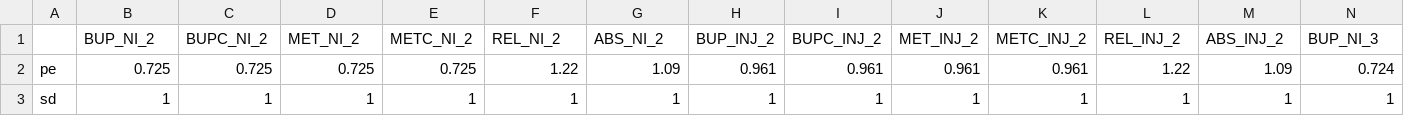
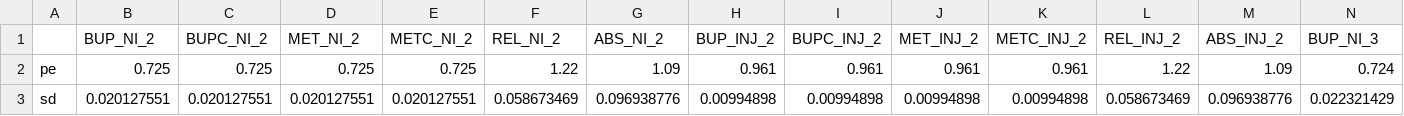
Before and after one commit to benenns/OUD-Model, a CSV file: Data/frailty.csv, drawn as a sheet; only a part is shown; removed rows and columns are numbered as before the commit, all else as after; rows hold the shown columns only; the diff names each change by its address in the sheet, - before the commit and + after, or states it on an @@ line.

```diff
--- a/Data/frailty.csv
+++ b/Data/frailty.csv
-row 3: sd | 1 | 1 | 1 | 1 | 1 | 1 | 1 | 1 | 1 | 1 | 1 | 1 | 1
+row 3: sd | 0.020127551 | 0.020127551 | 0.020127551 | 0.020127551 | 0.058673469 | 0.096938776 | 0.00994898 | 0.00994898 | 0.00994898 | 0.00994898 | 0.058673469 | 0.096938776 | 0.022321429
```
Also changed, not shown: Data/costs.csv, Data/hcv_sero.csv, 27 other files.
